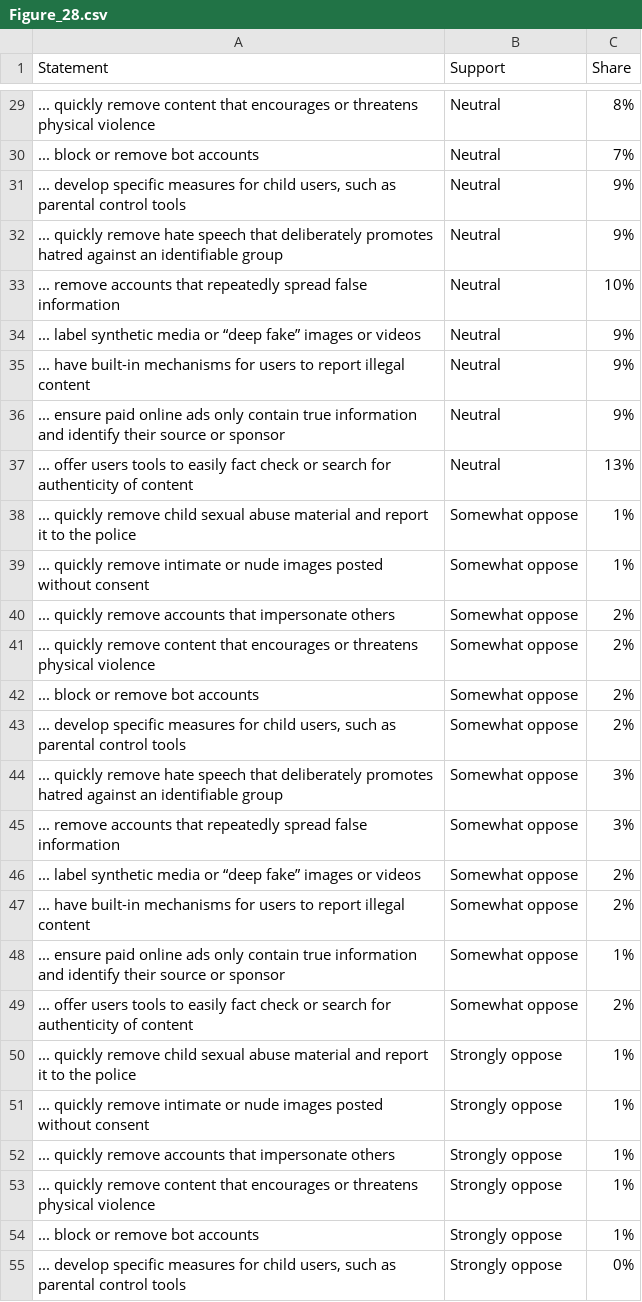
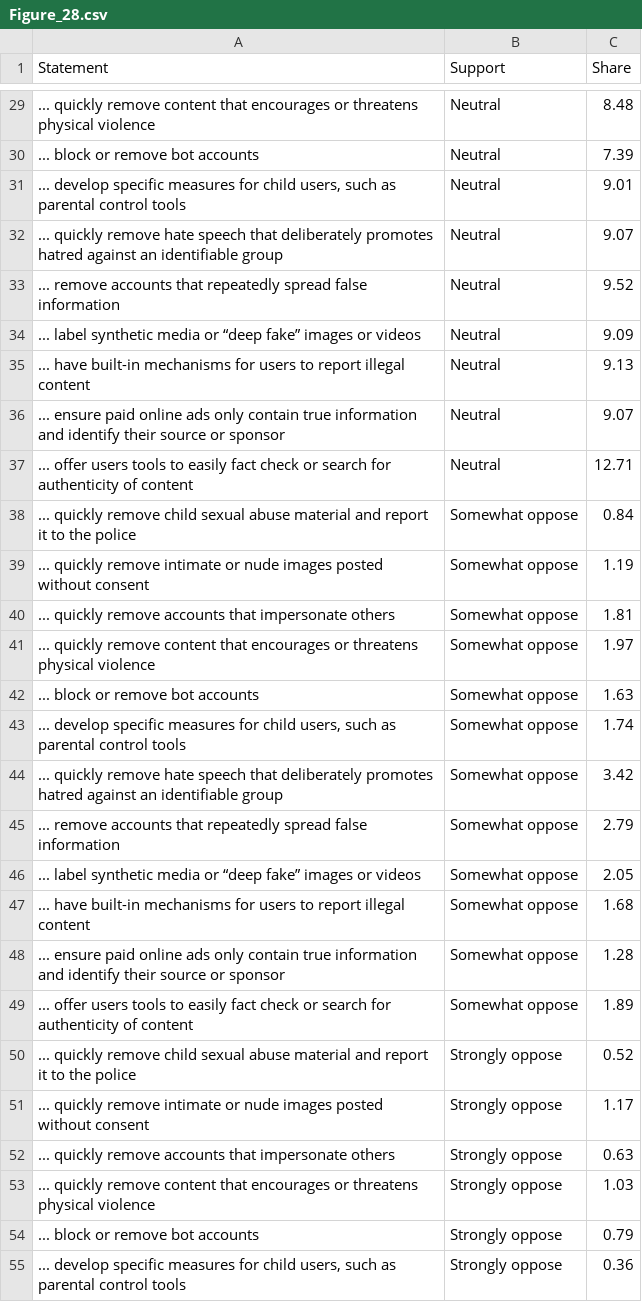
Before and after one commit to thedaisTMU/online-harms-2024, a CSV file: Figure_28.csv, drawn as a sheet; only a part is shown, gaps mark what is left out; the diff covers the shown part only.

```diff
--- a/Figure_28.csv
+++ b/Figure_28.csv
@@ -29,27 +29,27 @@ Statement,Support,Share
-... quickly remove content that encourages or threatens physical violence,Neutral,8%
-... block or remove bot accounts,Neutral,7%
-"... develop specific measures for child users, such as parental control tools",Neutral,9%
-... quickly remove hate speech that deliberately promotes hatred against an identifiable group,Neutral,9%
-... remove accounts that repeatedly spread false information,Neutral,10%
-... label synthetic media or “deep fake” images or videos,Neutral,9%
-... have built-in mechanisms for users to report illegal content,Neutral,9%
-... ensure paid online ads only contain true information and identify their source or sponsor,Neutral,9%
-... offer users tools to easily fact check or search for authenticity of content,Neutral,13%
-... quickly remove child sexual abuse material and report it to the police,Somewhat oppose,1%
-... quickly remove intimate or nude images posted without consent,Somewhat oppose,1%
-... quickly remove accounts that impersonate others,Somewhat oppose,2%
-... quickly remove content that encourages or threatens physical violence,Somewhat oppose,2%
-... block or remove bot accounts,Somewhat oppose,2%
-"... develop specific measures for child users, such as parental control tools",Somewhat oppose,2%
-... quickly remove hate speech that deliberately promotes hatred against an identifiable group,Somewhat oppose,3%
-... remove accounts that repeatedly spread false information,Somewhat oppose,3%
-... label synthetic media or “deep fake” images or videos,Somewhat oppose,2%
-... have built-in mechanisms for users to report illegal content,Somewhat oppose,2%
-... ensure paid online ads only contain true information and identify their source or sponsor,Somewhat oppose,1%
-... offer users tools to easily fact check or search for authenticity of content,Somewhat oppose,2%
-... quickly remove child sexual abuse material and report it to the police,Strongly oppose,1%
-... quickly remove intimate or nude images posted without consent,Strongly oppose,1%
-... quickly remove accounts that impersonate others,Strongly oppose,1%
-... quickly remove content that encourages or threatens physical violence,Strongly oppose,1%
-... block or remove bot accounts,Strongly oppose,1%
-"... develop specific measures for child users, such as parental control tools",Strongly oppose,0%
+... quickly remove content that encourages or threatens physical violence,Neutral,8.48,
+... block or remove bot accounts,Neutral,7.39,
+"... develop specific measures for child users, such as parental control tools",Neutral,9.01,
+... quickly remove hate speech that deliberately promotes hatred against an identifiable group,Neutral,9.07,
+... remove accounts that repeatedly spread false information,Neutral,9.52,
+... label synthetic media or “deep fake” images or videos,Neutral,9.09,
+... have built-in mechanisms for users to report illegal content,Neutral,9.13,
+... ensure paid online ads only contain true information and identify their source or sponsor,Neutral,9.07,
+... offer users tools to easily fact check or search for authenticity of content,Neutral,12.71,
+... quickly remove child sexual abuse material and report it to the police,Somewhat oppose,0.84,
+... quickly remove intimate or nude images posted without consent,Somewhat oppose,1.19,
+... quickly remove accounts that impersonate others,Somewhat oppose,1.81,
+... quickly remove content that encourages or threatens physical violence,Somewhat oppose,1.97,
+... block or remove bot accounts,Somewhat oppose,1.63,
+"... develop specific measures for child users, such as parental control tools",Somewhat oppose,1.74,
+... quickly remove hate speech that deliberately promotes hatred against an identifiable group,Somewhat oppose,3.42,
+... remove accounts that repeatedly spread false information,Somewhat oppose,2.79,
+... label synthetic media or “deep fake” images or videos,Somewhat oppose,2.05,
+... have built-in mechanisms for users to report illegal content,Somewhat oppose,1.68,
+... ensure paid online ads only contain true information and identify their source or sponsor,Somewhat oppose,1.28,
+... offer users tools to easily fact check or search for authenticity of content,Somewhat oppose,1.89,
+... quickly remove child sexual abuse material and report it to the police,Strongly oppose,0.52,
+... quickly remove intimate or nude images posted without consent,Strongly oppose,1.17,
+... quickly remove accounts that impersonate others,Strongly oppose,0.63,
+... quickly remove content that encourages or threatens physical violence,Strongly oppose,1.03,
+... block or remove bot accounts,Strongly oppose,0.79,
+"... develop specific measures for child users, such as parental control tools",Strongly oppose,0.36,
```
Also changed, not shown: 45 edited cells elsewhere in this file, Figure_23.csv, Figure_25.csv, 4 other files.
